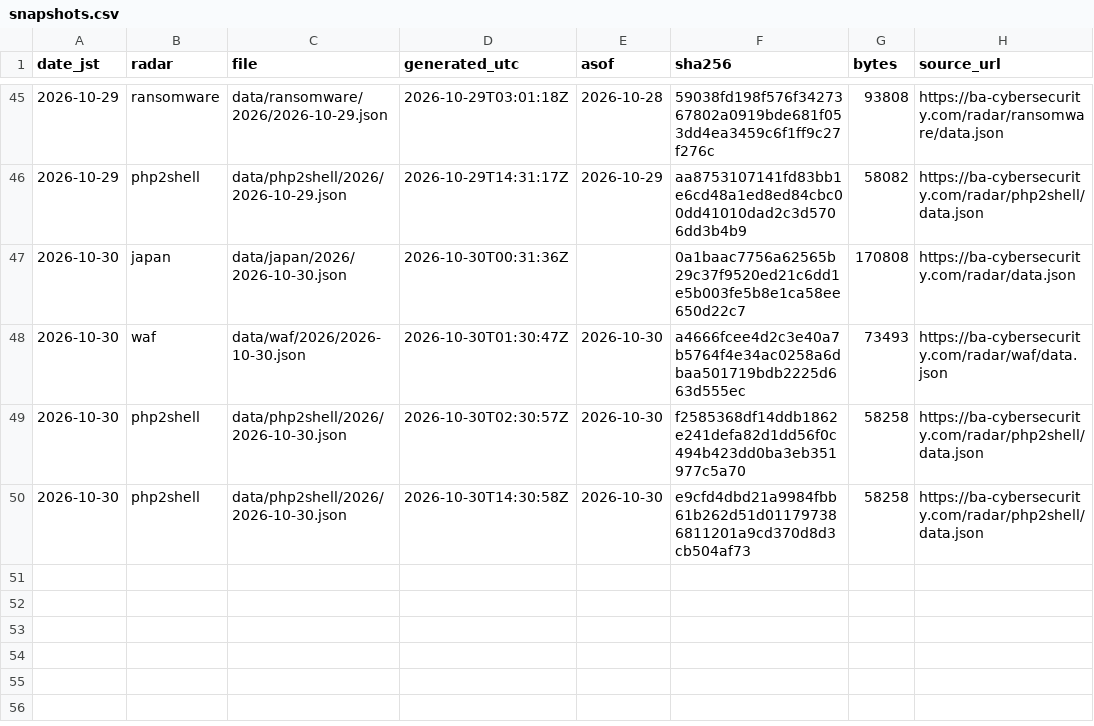
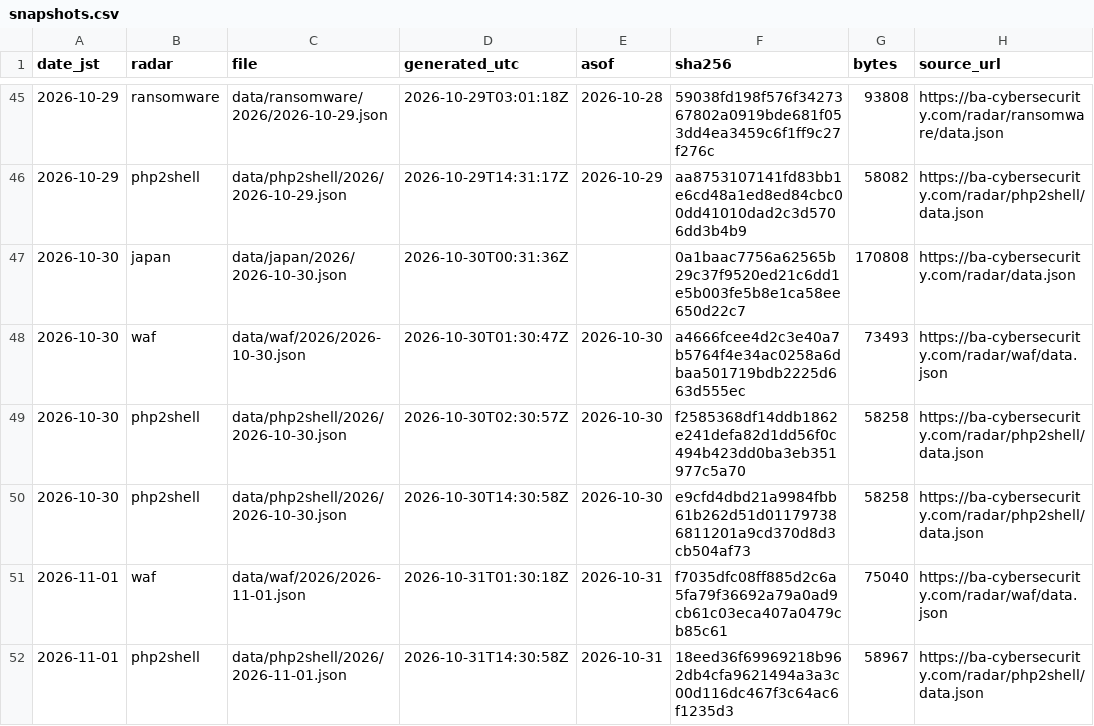
Before and after one commit to otoinobuo/ba-radar-data, a CSV file: snapshots.csv, drawn as a sheet; only a part is shown, gaps mark what is left out; the diff names each change by its address in the sheet, - before the commit and + after, or states it on an @@ line.

Commit message:
2026-11-01: waf, php2shell

```diff
--- a/snapshots.csv
+++ b/snapshots.csv
+row 51: 2026-11-01 | waf | data/waf/2026/2026-11-01.json | 2026-10-31T01:30:18Z | 2026-10-31 | f7035dfc08ff885d2c6a5fa79f36692a79a0ad9cb61c03eca407a0479cb85c61 | 75040 | https://ba-cybersecurity.com/radar/waf/data.json
+row 52: 2026-11-01 | php2shell | data/php2shell/2026/2026-11-01.json | 2026-10-31T14:30:58Z | 2026-10-31 | 18eed36f69969218b962db4cfa9621494a3a3c00d116dc467f3c64ac6f1235d3 | 58967 | https://ba-cybersecurity.com/radar/php2shell/data.json
```
Also changed, not shown: 4 other files.
